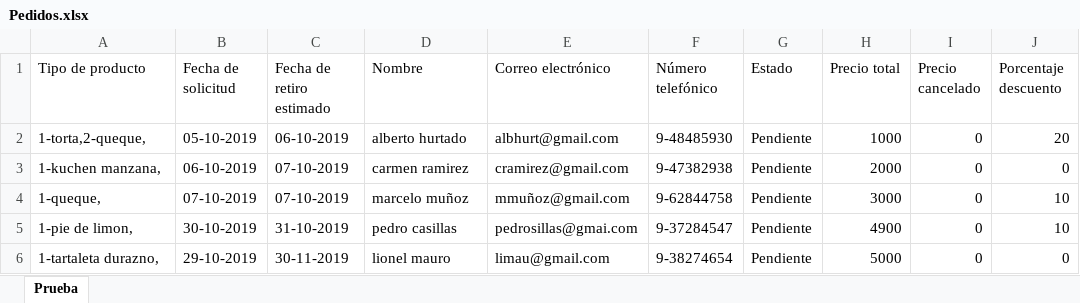
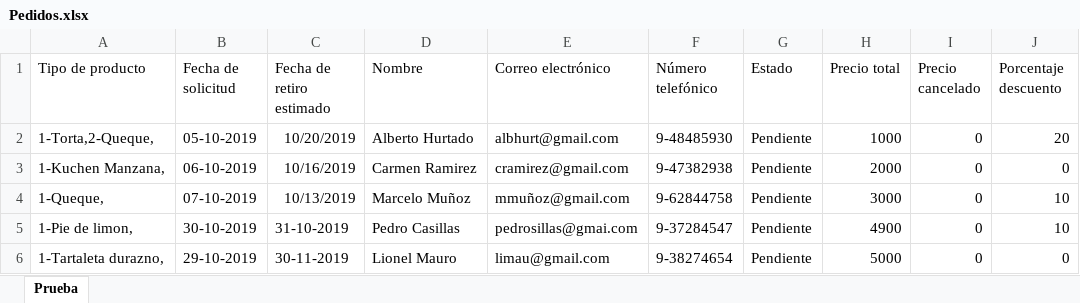
Before and after one commit to javicabrera/laCartaDeNanaYRene, an Excel workbook: Nana&Rene/Pedidos.xlsx, sheet Prueba, drawn as a sheet; values as stored, in another font and other column widths than the file's, no borders; the diff names each change by its address in the sheet, - before the commit and + after, or states it on an @@ line.

Commit message:
Cambios de datos en planillas excel

```diff
--- a/Nana&Rene/Pedidos.xlsx (sheet Prueba)
+++ b/Nana&Rene/Pedidos.xlsx (sheet Prueba)
-A2 (Tipo de producto): 1-torta,2-queque,
+A2 (Tipo de producto): 1-Torta,2-Queque,
-C2 (Fecha de retiro estimado): 06-10-2019
+C2 (Fecha de retiro estimado): 10/20/2019
-D2 (Nombre): alberto hurtado
+D2 (Nombre): Alberto Hurtado
-A3 (Tipo de producto): 1-kuchen manzana,
+A3 (Tipo de producto): 1-Kuchen Manzana,
-C3 (Fecha de retiro estimado): 07-10-2019
+C3 (Fecha de retiro estimado): 10/16/2019
-D3 (Nombre): carmen ramirez
+D3 (Nombre): Carmen Ramirez
-A4 (Tipo de producto): 1-queque,
+A4 (Tipo de producto): 1-Queque,
-C4 (Fecha de retiro estimado): 07-10-2019
+C4 (Fecha de retiro estimado): 10/13/2019
-D4 (Nombre): marcelo muñoz
+D4 (Nombre): Marcelo Muñoz
-A5 (Tipo de producto): 1-pie de limon,
+A5 (Tipo de producto): 1-Pie de limon,
-D5 (Nombre): pedro casillas
+D5 (Nombre): Pedro Casillas
-A6 (Tipo de producto): 1-tartaleta durazno,
+A6 (Tipo de producto): 1-Tartaleta durazno,
-D6 (Nombre): lionel mauro
+D6 (Nombre): Lionel Mauro
```
Also changed, not shown: Nana&Rene/Clientes.xlsx, Nana&Rene/MateriasPrimas.xlsx, 4 other files.
